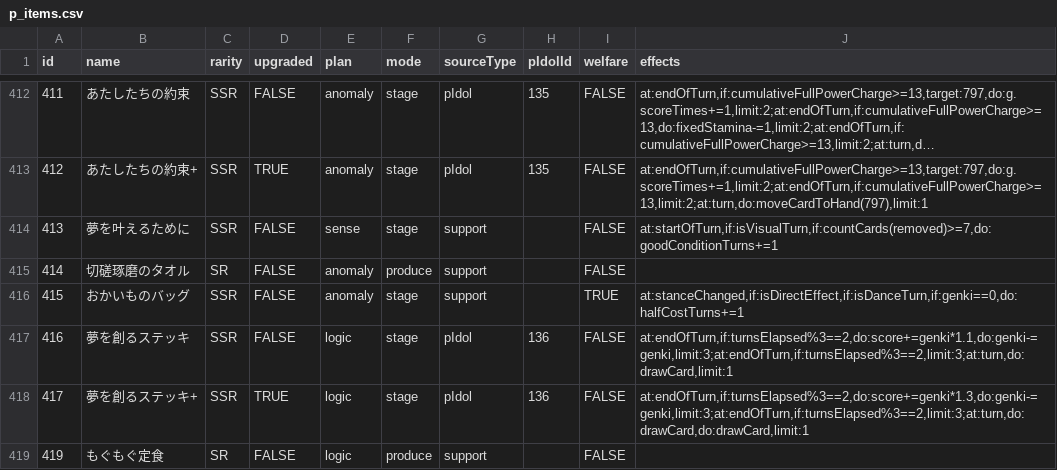
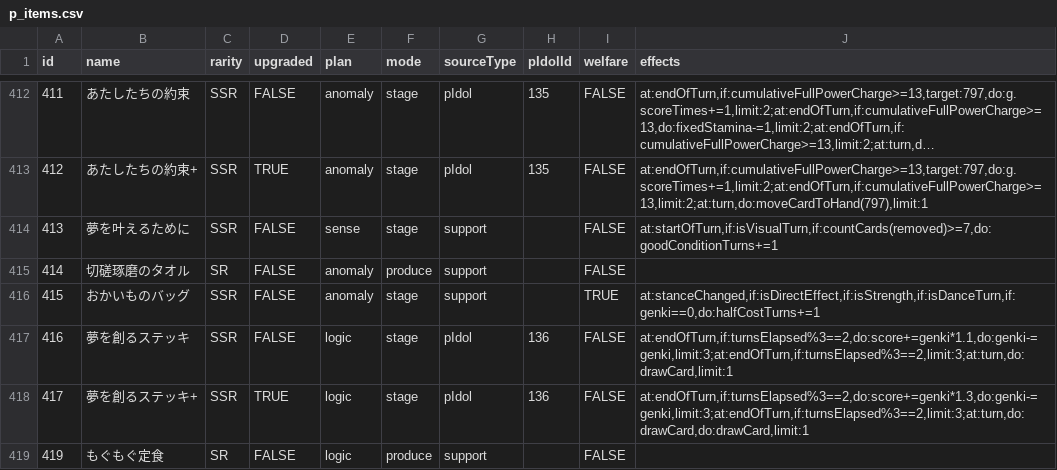
Before and after one commit to surisuririsu/gakumas-tools, a CSV file: packages/gakumas-data/csv/p_items.csv, drawn as a sheet; only a part is shown, gaps mark what is left out; long unchanged cells end in ….

```diff
--- a/packages/gakumas-data/csv/p_items.csv
+++ b/packages/gakumas-data/csv/p_items.csv
@@ -415,3 +415,3 @@ id,name,rarity,upgraded,plan,mode,sourceType,pIdolId,welfare,effects
 414,切磋琢磨のタオル,SR,FALSE,anomaly,produce,support,,FALSE,
-415,おかいものバッグ,SSR,FALSE,anomaly,stage,support,,TRUE,"at:stanceChanged,if:isDirectEffect,if:isDanceTurn,if:genki==0,do:halfCostTurns+=1"
+415,おかいものバッグ,SSR,FALSE,anomaly,stage,support,,TRUE,"at:stanceChanged,if:isDirectEffect,if:isStrength,if:isDanceTurn,if:genki==0,do:halfCostTurns+=1"
 416,夢を創るステッキ,SSR,FALSE,logic,stage,pIdol,136,FALSE,"at:endOfTurn,if:turnsElapsed%3==2,do:score+=genki*1.1,do:genki-=genki,limit:3;at:endOfTurn,if:turnsElapsed%3==2,limit:3;at:turn,do:drawCard,limit:1"
```
Also changed, not shown: packages/gakumas-data-structured/csv/skill_cards.csv, packages/gakumas-data/csv/skill_cards.csv, 19 other files.
